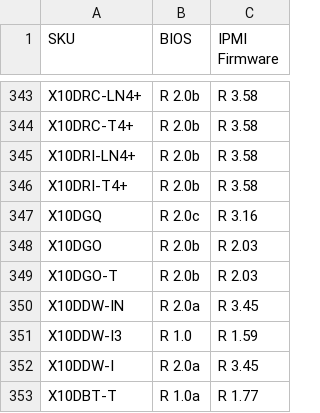
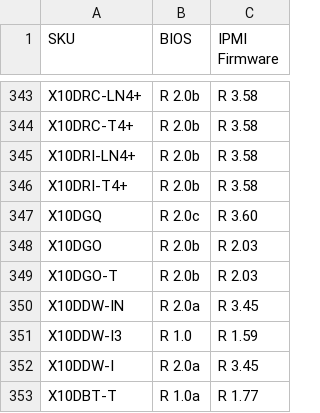
Before and after one commit to iyokan/smc-bios, a TSV file: version.tsv, drawn as a sheet; only a part is shown, gaps mark what is left out.

Commit message:
no comment is good comment

```diff
--- a/version.tsv
+++ b/version.tsv
@@ -346,3 +346,3 @@ X10DRI-LN4+	R 2.0b	R 3.58
 X10DRI-T4+	R 2.0b	R 3.58
-X10DGQ	R 2.0c	R 3.16
+X10DGQ	R 2.0c	R 3.60
 X10DGO	R 2.0b	R 2.03
```
